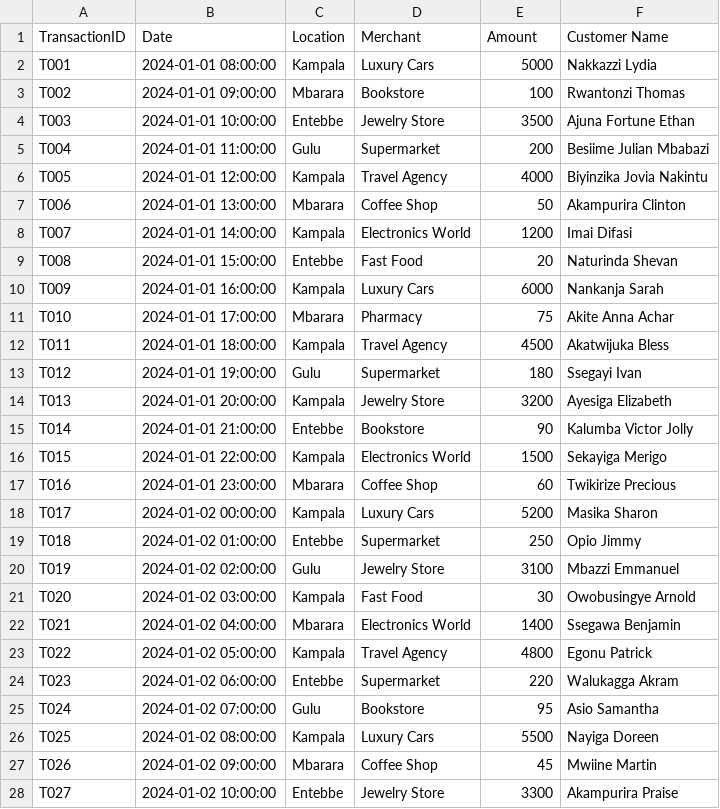
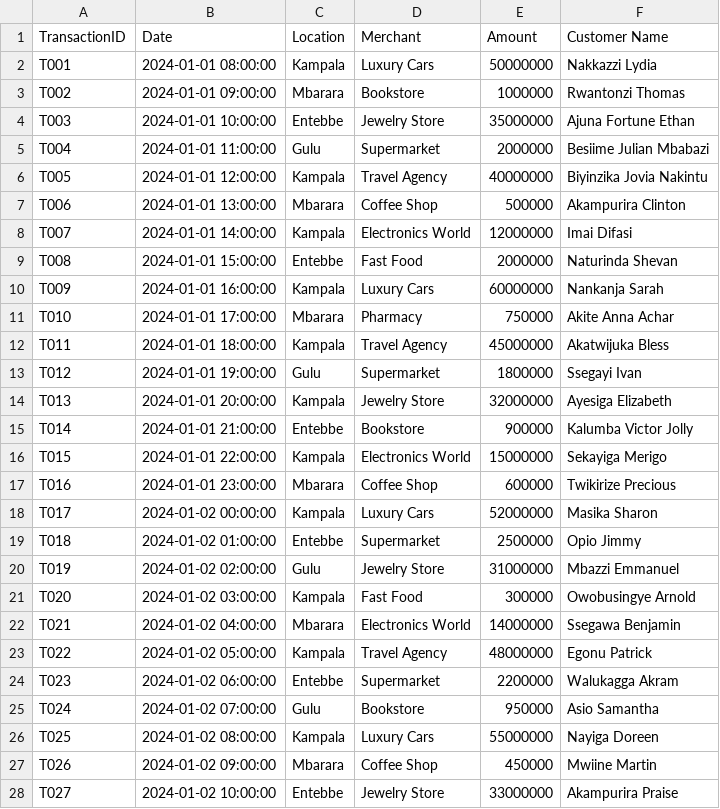
Before and after one commit to Jarvis-Welliamz/bank-fraud-tool, a CSV file: transactions.csv, drawn as a sheet; only a part is shown; the diff covers the shown part only.

Commit message:
Update transactions.csv

```diff
--- a/transactions.csv
+++ b/transactions.csv
@@ -1,28 +1,28 @@
 TransactionID,Date,Location,Merchant,Amount,Customer Name
-T001,2024-01-01 08:00:00,Kampala,Luxury Cars,5000,Nakkazzi Lydia
-T002,2024-01-01 09:00:00,Mbarara,Bookstore,100,Rwantonzi Thomas
-T003,2024-01-01 10:00:00,Entebbe,Jewelry Store,3500,Ajuna Fortune Ethan
-T004,2024-01-01 11:00:00,Gulu,Supermarket,200,Besiime Julian Mbabazi
-T005,2024-01-01 12:00:00,Kampala,Travel Agency,4000,Biyinzika Jovia Nakintu
-T006,2024-01-01 13:00:00,Mbarara,Coffee Shop,50,Akampurira Clinton
-T007,2024-01-01 14:00:00,Kampala,Electronics World,1200,Imai Difasi
-T008,2024-01-01 15:00:00,Entebbe,Fast Food,20,Naturinda Shevan
-T009,2024-01-01 16:00:00,Kampala,Luxury Cars,6000,Nankanja Sarah
-T010,2024-01-01 17:00:00,Mbarara,Pharmacy,75,Akite Anna Achar
-T011,2024-01-01 18:00:00,Kampala,Travel Agency,4500,Akatwijuka Bless
-T012,2024-01-01 19:00:00,Gulu,Supermarket,180,Ssegayi Ivan
-T013,2024-01-01 20:00:00,Kampala,Jewelry Store,3200,Ayesiga Elizabeth
-T014,2024-01-01 21:00:00,Entebbe,Bookstore,90,Kalumba Victor Jolly
-T015,2024-01-01 22:00:00,Kampala,Electronics World,1500,Sekayiga Merigo
-T016,2024-01-01 23:00:00,Mbarara,Coffee Shop,60,Twikirize Precious
-T017,2024-01-02 00:00:00,Kampala,Luxury Cars,5200,Masika Sharon
-T018,2024-01-02 01:00:00,Entebbe,Supermarket,250,Opio Jimmy
-T019,2024-01-02 02:00:00,Gulu,Jewelry Store,3100,Mbazzi Emmanuel
-T020,2024-01-02 03:00:00,Kampala,Fast Food,30,Owobusingye Arnold
-T021,2024-01-02 04:00:00,Mbarara,Electronics World,1400,Ssegawa Benjamin
-T022,2024-01-02 05:00:00,Kampala,Travel Agency,4800,Egonu Patrick
-T023,2024-01-02 06:00:00,Entebbe,Supermarket,220,Walukagga Akram
-T024,2024-01-02 07:00:00,Gulu,Bookstore,95,Asio Samantha
-T025,2024-01-02 08:00:00,Kampala,Luxury Cars,5500,Nayiga Doreen
-T026,2024-01-02 09:00:00,Mbarara,Coffee Shop,45,Mwiine Martin
-T027,2024-01-02 10:00:00,Entebbe,Jewelry Store,3300,Akampurira Praise
+T001,2024-01-01 08:00:00,Kampala,Luxury Cars,50000000,Nakkazzi Lydia
+T002,2024-01-01 09:00:00,Mbarara,Bookstore,1000000,Rwantonzi Thomas
+T003,2024-01-01 10:00:00,Entebbe,Jewelry Store,35000000,Ajuna Fortune Ethan
+T004,2024-01-01 11:00:00,Gulu,Supermarket,2000000,Besiime Julian Mbabazi
+T005,2024-01-01 12:00:00,Kampala,Travel Agency,40000000,Biyinzika Jovia Nakintu
+T006,2024-01-01 13:00:00,Mbarara,Coffee Shop,500000,Akampurira Clinton
+T007,2024-01-01 14:00:00,Kampala,Electronics World,12000000,Imai Difasi
+T008,2024-01-01 15:00:00,Entebbe,Fast Food,2000000,Naturinda Shevan
+T009,2024-01-01 16:00:00,Kampala,Luxury Cars,60000000,Nankanja Sarah
+T010,2024-01-01 17:00:00,Mbarara,Pharmacy,750000,Akite Anna Achar
+T011,2024-01-01 18:00:00,Kampala,Travel Agency,45000000,Akatwijuka Bless
+T012,2024-01-01 19:00:00,Gulu,Supermarket,1800000,Ssegayi Ivan
+T013,2024-01-01 20:00:00,Kampala,Jewelry Store,32000000,Ayesiga Elizabeth
+T014,2024-01-01 21:00:00,Entebbe,Bookstore,900000,Kalumba Victor Jolly
+T015,2024-01-01 22:00:00,Kampala,Electronics World,15000000,Sekayiga Merigo
+T016,2024-01-01 23:00:00,Mbarara,Coffee Shop,600000,Twikirize Precious
+T017,2024-01-02 00:00:00,Kampala,Luxury Cars,52000000,Masika Sharon
+T018,2024-01-02 01:00:00,Entebbe,Supermarket,2500000,Opio Jimmy
+T019,2024-01-02 02:00:00,Gulu,Jewelry Store,31000000,Mbazzi Emmanuel
+T020,2024-01-02 03:00:00,Kampala,Fast Food,300000,Owobusingye Arnold
+T021,2024-01-02 04:00:00,Mbarara,Electronics World,14000000,Ssegawa Benjamin
+T022,2024-01-02 05:00:00,Kampala,Travel Agency,48000000,Egonu Patrick
+T023,2024-01-02 06:00:00,Entebbe,Supermarket,2200000,Walukagga Akram
+T024,2024-01-02 07:00:00,Gulu,Bookstore,950000,Asio Samantha
+T025,2024-01-02 08:00:00,Kampala,Luxury Cars,55000000,Nayiga Doreen
+T026,2024-01-02 09:00:00,Mbarara,Coffee Shop,450000,Mwiine Martin
+T027,2024-01-02 10:00:00,Entebbe,Jewelry Store,33000000,Akampurira Praise
```
Also changed, not shown: 72 edited cells elsewhere in this file.
